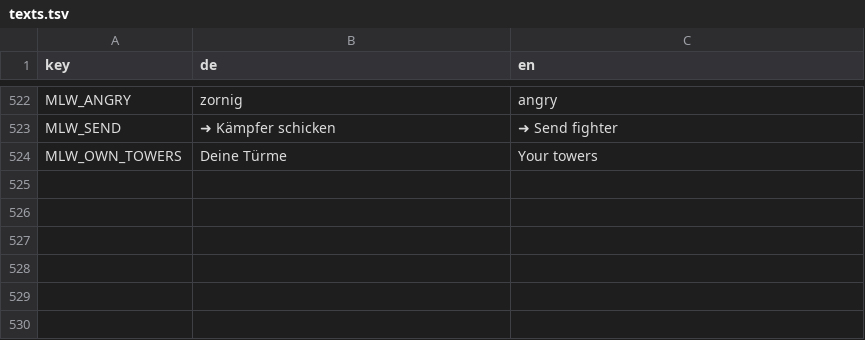
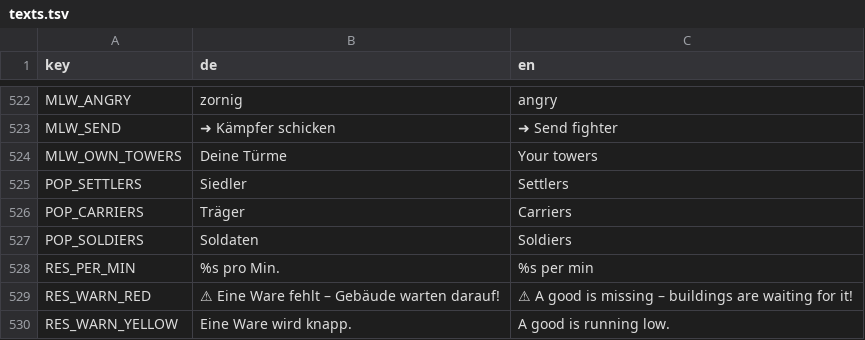
Before and after one commit to sakomobil-beep/valewright, a TSV file: translations/texts.tsv, drawn as a sheet; only a part is shown, gaps mark what is left out.

```diff
--- a/translations/texts.tsv
+++ b/translations/texts.tsv
@@ -524 +524,7 @@ MLW_SEND	➜ Kämpfer schicken	➜ Send fighter
 MLW_OWN_TOWERS	Deine Türme	Your towers
+POP_SETTLERS	Siedler	Settlers
+POP_CARRIERS	Träger	Carriers
+POP_SOLDIERS	Soldaten	Soldiers
+RES_PER_MIN	%s pro Min.	%s per min
+RES_WARN_RED	⚠ Eine Ware fehlt – Gebäude warten darauf!	⚠ A good is missing – buildings are waiting for it!
+RES_WARN_YELLOW	Eine Ware wird knapp.	A good is running low.
```
Also changed, not shown: 1 other file.
